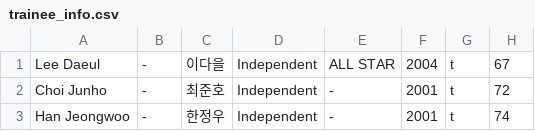
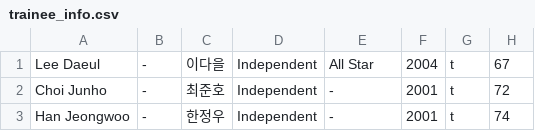
Before and after one commit to starlightboys/starlightboys.github.io, a CSV file: trainee_info.csv, drawn as a sheet; only a part is shown.

Commit message:
Update trainee_info.csv

```diff
--- a/trainee_info.csv
+++ b/trainee_info.csv
@@ -1,2 +1,2 @@
-"Lee Daeul","-","이다을","Independent","ALL STAR","2004","t","67"
+"Lee Daeul","-","이다을","Independent","All Star","2004","t","67"
 "Choi Junho","-","최준호","Independent","-","2001","t","72"
```
